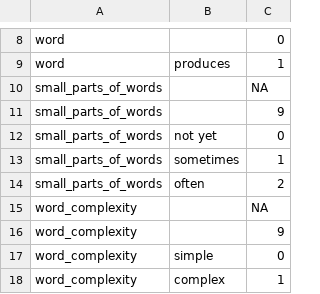
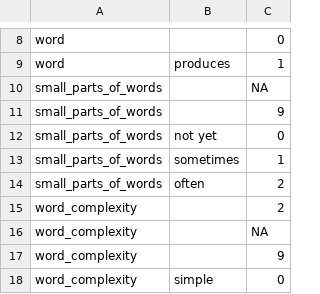
Before and after one commit to kemacdonald/wordbank, a CSV file: raw_data/Kiswahili_WS/KiswahiliWS_Alcock_BothLanguages_values.csv, drawn as a sheet; only a part is shown, gaps mark what is left out; the shorter side is filled out with more unchanged rows.

Commit message:
Updating Kiswahili WS value mapping

```diff
--- a/raw_data/Kiswahili_WS/KiswahiliWS_Alcock_BothLanguages_values.csv
+++ b/raw_data/Kiswahili_WS/KiswahiliWS_Alcock_BothLanguages_values.csv
@@ -14,2 +14,3 @@ small_parts_of_words,sometimes,1
 small_parts_of_words,often,2
+word_complexity,,2
 word_complexity,,NA
```
Also changed, not shown: raw_data/Kiswahili_WS/KiswahiliWS_Alcock_Monolingual_values.csv.
